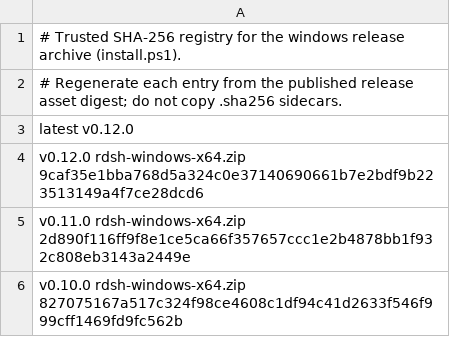
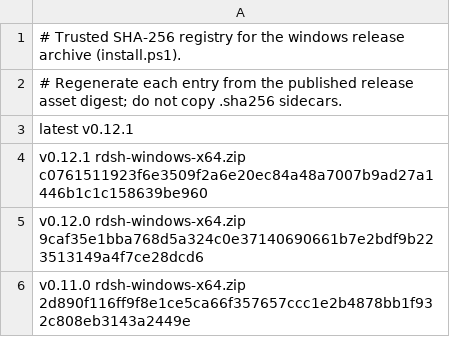
Before and after one commit to jimoto-no-llm/rustdsh, a TSV file: release-digests-windows.tsv, drawn as a sheet; only a part is shown; the shorter side is filled out with more unchanged rows.

```diff
--- a/release-digests-windows.tsv
+++ b/release-digests-windows.tsv
@@ -2,3 +2,4 @@
 # Regenerate each entry from the published release asset digest; do not copy .sha256 sidecars.
-latest v0.12.0
+latest v0.12.1
+v0.12.1 rdsh-windows-x64.zip c0761511923f6e3509f2a6e20ec84a48a7007b9ad27a1446b1c1c158639be960
 v0.12.0 rdsh-windows-x64.zip 9caf35e1bba768d5a324c0e37140690661b7e2bdf9b223513149a4f7ce28dcd6
```
Also changed, not shown: release-digests.tsv.
